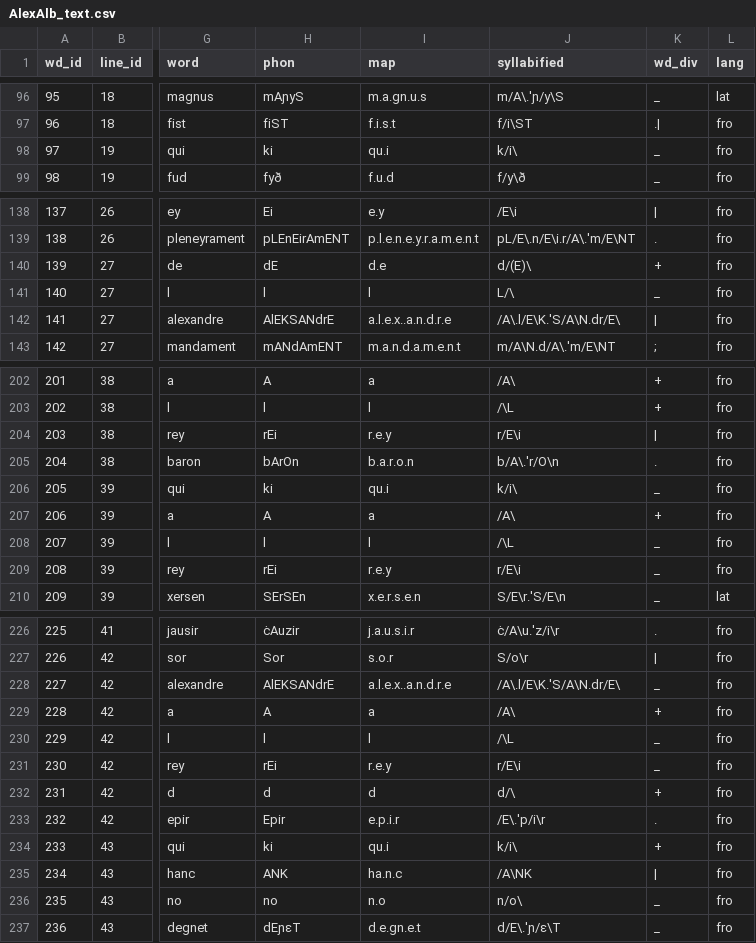
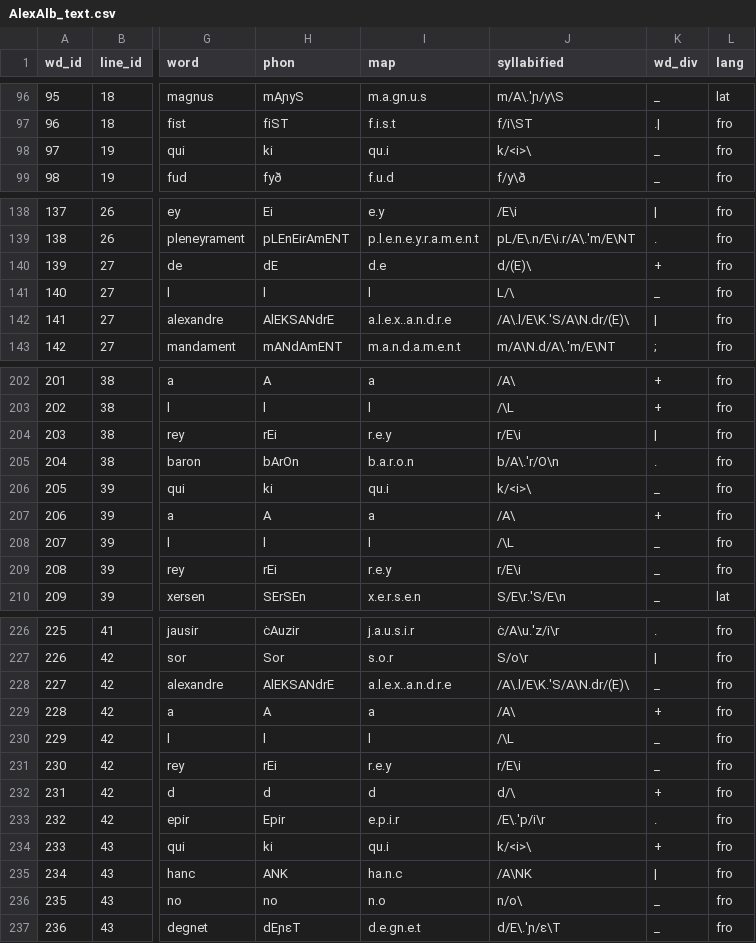
Before and after one commit to rainsfordtm/ogr, a CSV file: src/csv/textcsv/AlexAlb_text.csv, drawn as a sheet; only a part is shown, gaps mark what is left out; the diff covers the shown part only; the diff names each change by its address in the sheet, - before the commit and + after, or states it on an @@ line.

```diff
--- a/src/csv/textcsv/AlexAlb_text.csv
+++ b/src/csv/textcsv/AlexAlb_text.csv
-J98 (syllabified): k/i\
+J98 (syllabified): k/<i>\
-J142 (syllabified): /A\.l/E\K.'S/A\N.dr/E\
+J142 (syllabified): /A\.l/E\K.'S/A\N.dr/(E)\
-J206 (syllabified): k/i\
+J206 (syllabified): k/<i>\
-J228 (syllabified): /A\.l/E\K.'S/A\N.dr/E\
+J228 (syllabified): /A\.l/E\K.'S/A\N.dr/(E)\
-J234 (syllabified): k/i\
+J234 (syllabified): k/<i>\
```
Also changed, not shown: 18 edited cells elsewhere in this file, 1 other file.
